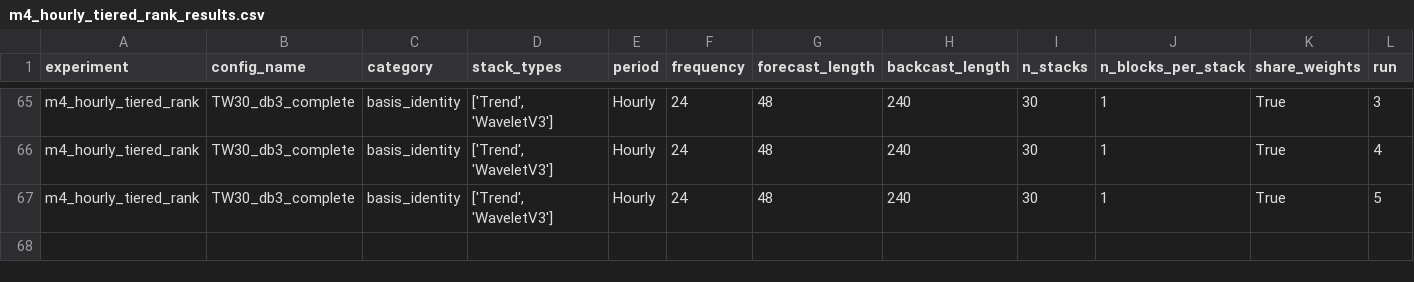
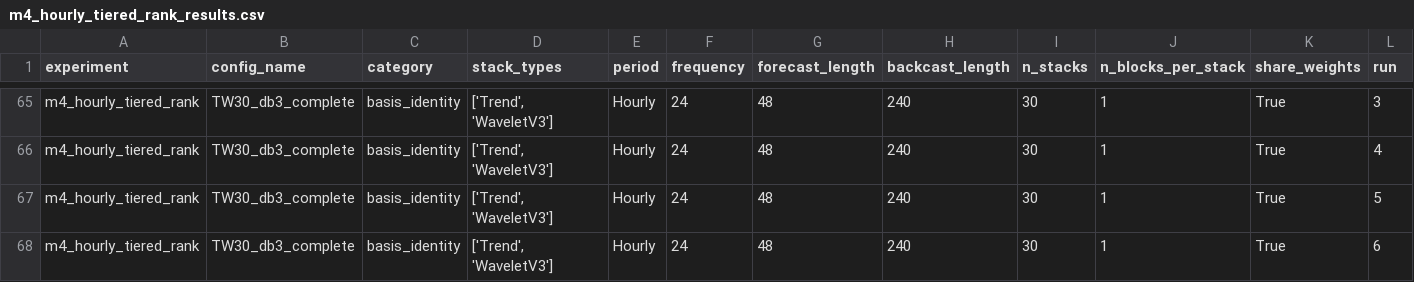
Before and after one commit to realdanielbyrne/pe-nbeats, a CSV file: experiments/results/m4/m4_hourly_tiered_rank_results.csv, drawn as a sheet; only a part is shown, gaps mark what is left out; rows hold the shown columns only; the diff names each change by its address in the sheet, - before the commit and + after, or states it on an @@ line.

```diff
--- a/experiments/results/m4/m4_hourly_tiered_rank_results.csv
+++ b/experiments/results/m4/m4_hourly_tiered_rank_results.csv
+row 68: m4_hourly_tiered_rank | TW30_db3_complete | basis_identity | ['Trend', 'WaveletV3'] | Hourly | 24 | 48 | 240 | 30 | 1 | True | 6
```
Also changed, not shown: experiments/results/m4/m4_p2_boundary_results.csv.
